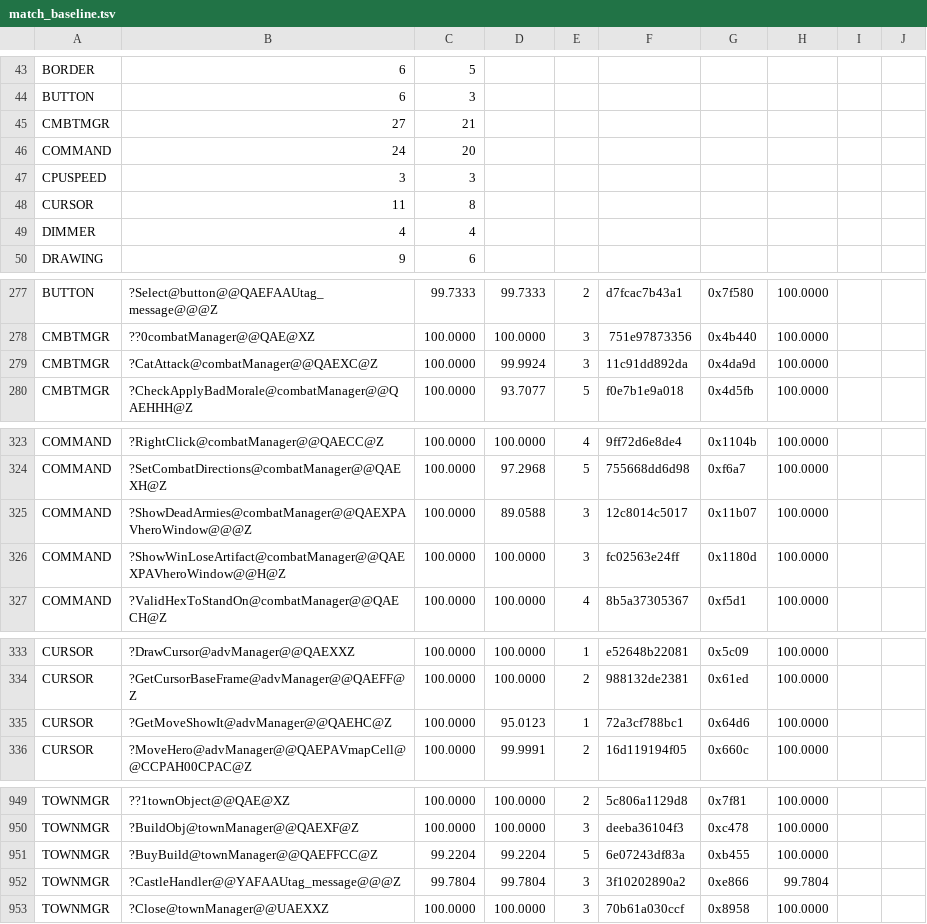
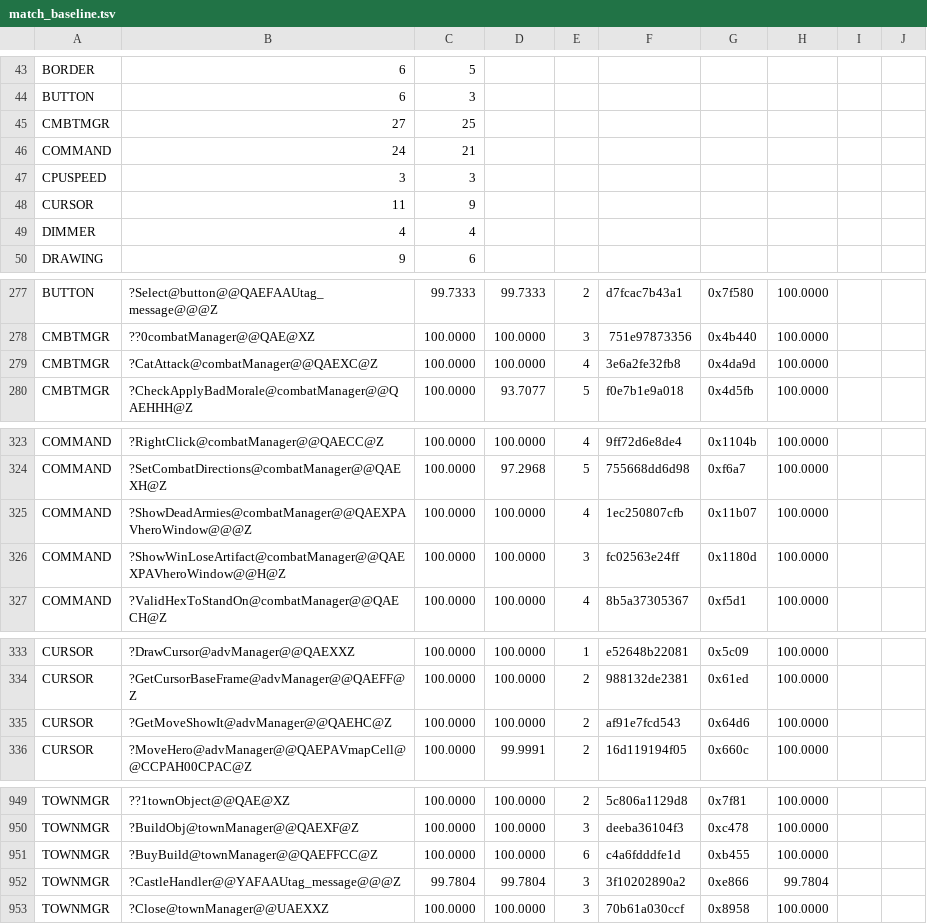
Before and after one commit to sushi-shi/homm1-decomp, a TSV file: config/match_baseline.tsv, drawn as a sheet; only a part is shown, gaps mark what is left out; the diff covers the shown part only.

```diff
--- a/config/match_baseline.tsv
+++ b/config/match_baseline.tsv
@@ -44,6 +44,6 @@ BORDER	6	5
 BUTTON	6	3
-CMBTMGR	27	21
-COMMAND	24	20
+CMBTMGR	27	25
+COMMAND	24	21
 CPUSPEED	3	3
-CURSOR	11	8
+CURSOR	11	9
 DIMMER	4	4
@@ -278,3 +278,3 @@ BUTTON	?Select@button@@QAEFAAUtag_message@@@Z	99.7333	99.7333	2	d7fcac7b43a1	0x7
 CMBTMGR	??0combatManager@@QAE@XZ	100.0000	100.0000	3	751e97873356	0x4b440	100.0000	
-CMBTMGR	?CatAttack@combatManager@@QAEXC@Z	100.0000	99.9924	3	11c91dd892da	0x4da9d	100.0000	
+CMBTMGR	?CatAttack@combatManager@@QAEXC@Z	100.0000	100.0000	4	3e6a2fe32fb8	0x4da9d	100.0000	
 CMBTMGR	?CheckApplyBadMorale@combatManager@@QAEHHH@Z	100.0000	93.7077	5	f0e7b1e9a018	0x4d5fb	100.0000	
@@ -324,3 +324,3 @@ COMMAND	?RightClick@combatManager@@QAECC@Z	100.0000	100.0000	4	9ff72d6e8de4	0x11
 COMMAND	?SetCombatDirections@combatManager@@QAEXH@Z	100.0000	97.2968	5	755668dd6d98	0xf6a7	100.0000	
-COMMAND	?ShowDeadArmies@combatManager@@QAEXPAVheroWindow@@@Z	100.0000	89.0588	3	12c8014c5017	0x11b07	100.0000	
+COMMAND	?ShowDeadArmies@combatManager@@QAEXPAVheroWindow@@@Z	100.0000	100.0000	4	1ec250807cfb	0x11b07	100.0000	
 COMMAND	?ShowWinLoseArtifact@combatManager@@QAEXPAVheroWindow@@H@Z	100.0000	100.0000	3	fc02563e24ff	0x1180d	100.0000	
@@ -334,3 +334,3 @@ CURSOR	?DrawCursor@advManager@@QAEXXZ	100.0000	100.0000	1	e52648b22081	0x5c09	10
 CURSOR	?GetCursorBaseFrame@advManager@@QAEFF@Z	100.0000	100.0000	2	988132de2381	0x61ed	100.0000	
-CURSOR	?GetMoveShowIt@advManager@@QAEHC@Z	100.0000	95.0123	1	72a3cf788bc1	0x64d6	100.0000	
+CURSOR	?GetMoveShowIt@advManager@@QAEHC@Z	100.0000	100.0000	2	af91e7fcd543	0x64d6	100.0000	
 CURSOR	?MoveHero@advManager@@QAEPAVmapCell@@CCPAH00CPAC@Z	100.0000	99.9991	2	16d119194f05	0x660c	100.0000	
@@ -950,3 +950,3 @@ TOWNMGR	??1townObject@@QAE@XZ	100.0000	100.0000	2	5c806a1129d8	0x7f81	100.0000
 TOWNMGR	?BuildObj@townManager@@QAEXF@Z	100.0000	100.0000	3	deeba36104f3	0xc478	100.0000	
-TOWNMGR	?BuyBuild@townManager@@QAEFFCC@Z	99.2204	99.2204	5	6e07243df83a	0xb455	100.0000	
+TOWNMGR	?BuyBuild@townManager@@QAEFFCC@Z	100.0000	100.0000	6	c4a6fdddfe1d	0xb455	100.0000	
 TOWNMGR	?CastleHandler@@YAFAAUtag_message@@@Z	99.7804	99.7804	3	3f10202890a2	0xe866	99.7804	
```
Also changed, not shown: 41 edited cells elsewhere in this file, 1 other file.
